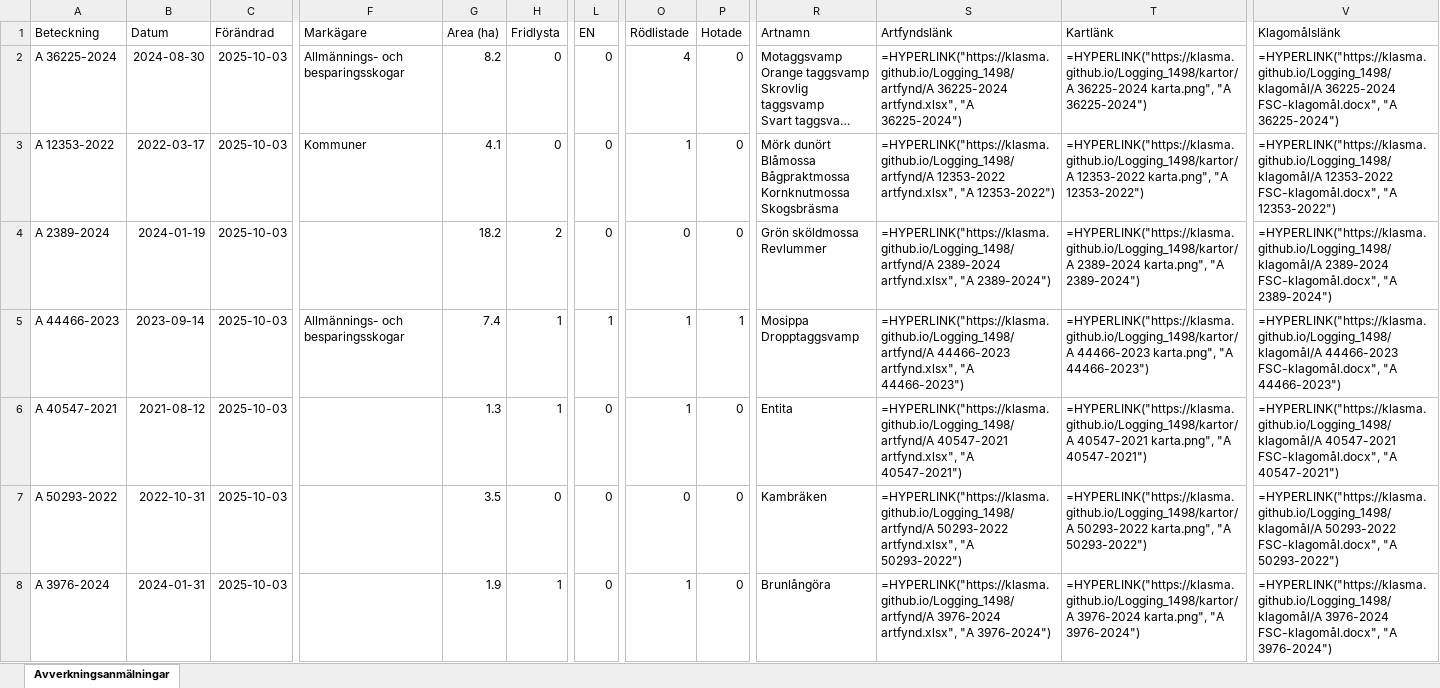
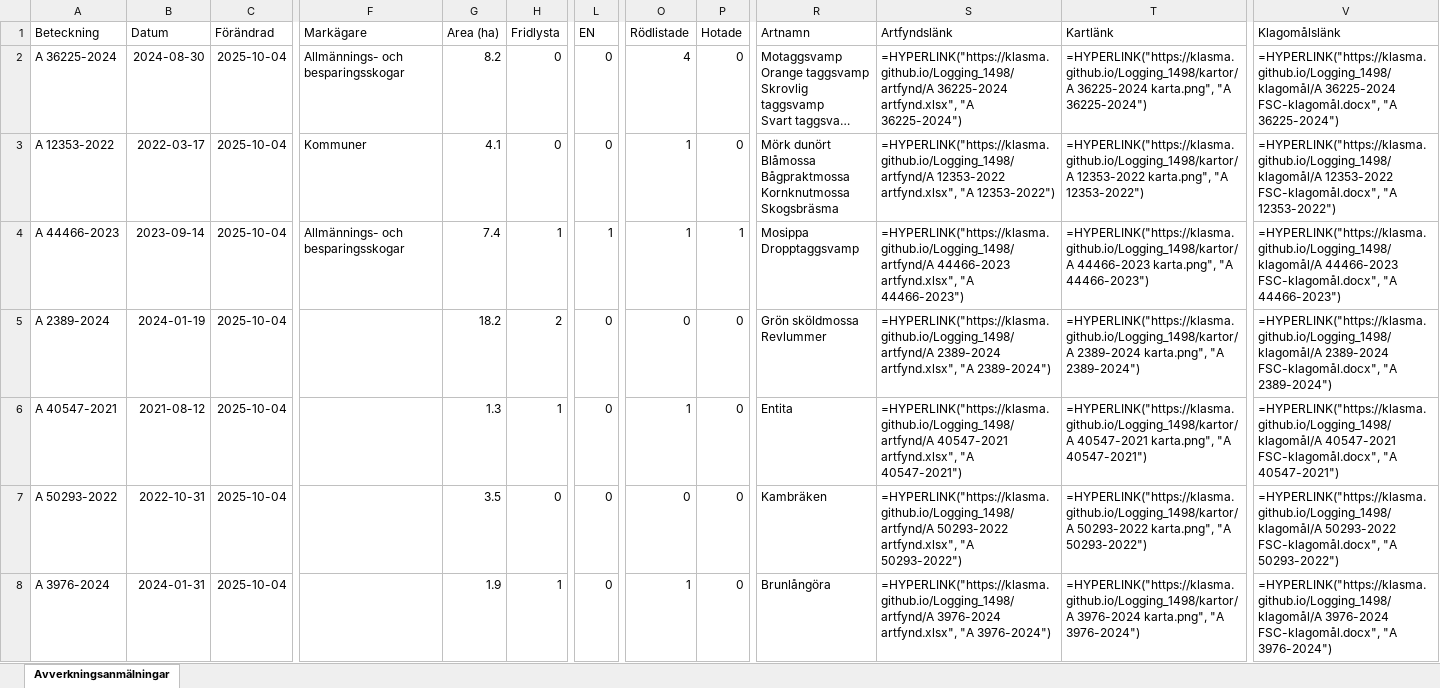
Before and after one commit to klasma/Logging_1498, an Excel workbook: Översikt TIDAHOLM.xlsx, sheet Avverkningsanmälningar, drawn as a sheet; only a part is shown, gaps mark what is left out; long unchanged cells end in …; values as stored, in another font and other column widths than the file's, no borders; formulas without a stored value are shown as written; ↵ is a line break in a cell; the diff covers the shown part only; the diff names each change by its address in the sheet, - before the commit and + after, or states it on an @@ line.

```diff
--- a/Översikt TIDAHOLM.xlsx (sheet Avverkningsanmälningar)
+++ b/Översikt TIDAHOLM.xlsx (sheet Avverkningsanmälningar)
-C2:C8 (Förändrad): 2025-10-03
+C2:C8 (Förändrad): 2025-10-04
-A4 (Beteckning): A 2389-2024
+A4 (Beteckning): A 44466-2023
-B4 (Datum): 2024-01-19
+B4 (Datum): 2023-09-14
-F4 (Markägare): (empty)
+F4 (Markägare): Allmännings- och besparingsskogar
-G4 (Area (ha)): 18.2
+G4 (Area (ha)): 7.4
-H4 (Fridlysta): 2
+H4 (Fridlysta): 1
-L4 (EN): 0
+L4 (EN): 1
-O4 (Rödlistade): 0
+O4 (Rödlistade): 1
-P4 (Hotade): 0
+P4 (Hotade): 1
-R4 (Artnamn): Grön sköldmossa ↵ Revlummer
+R4 (Artnamn): Mosippa ↵ Dropptaggsvamp
-S4 (Artfyndslänk): =HYPERLINK("https://klasma.github.io/Logging_1498/artfynd/A 2389-2024 artfynd.xlsx", "A 2389-2024")
+S4 (Artfyndslänk): =HYPERLINK("https://klasma.github.io/Logging_1498/artfynd/A 44466-2023 artfynd.xlsx", "A 44466-2023")
-T4 (Kartlänk): =HYPERLINK("https://klasma.github.io/Logging_1498/kartor/A 2389-2024 karta.png", "A 2389-2024")
+T4 (Kartlänk): =HYPERLINK("https://klasma.github.io/Logging_1498/kartor/A 44466-2023 karta.png", "A 44466-2023")
-V4 (Klagomålslänk): =HYPERLINK("https://klasma.github.io/Logging_1498/klagomål/A 2389-2024 FSC-klagomål.docx", "A 2389-2024")
+V4 (Klagomålslänk): =HYPERLINK("https://klasma.github.io/Logging_1498/klagomål/A 44466-2023 FSC-klagomål.docx", "A 44466-2023")
-A5 (Beteckning): A 44466-2023
+A5 (Beteckning): A 2389-2024
-B5 (Datum): 2023-09-14
+B5 (Datum): 2024-01-19
-F5 (Markägare): Allmännings- och besparingsskogar
+F5 (Markägare): (empty)
-G5 (Area (ha)): 7.4
+G5 (Area (ha)): 18.2
-H5 (Fridlysta): 1
+H5 (Fridlysta): 2
-L5 (EN): 1
+L5 (EN): 0
-O5 (Rödlistade): 1
+O5 (Rödlistade): 0
-P5 (Hotade): 1
+P5 (Hotade): 0
-R5 (Artnamn): Mosippa ↵ Dropptaggsvamp
+R5 (Artnamn): Grön sköldmossa ↵ Revlummer
-S5 (Artfyndslänk): =HYPERLINK("https://klasma.github.io/Logging_1498/artfynd/A 44466-2023 artfynd.xlsx", "A 44466-2023")
+S5 (Artfyndslänk): =HYPERLINK("https://klasma.github.io/Logging_1498/artfynd/A 2389-2024 artfynd.xlsx", "A 2389-2024")
-T5 (Kartlänk): =HYPERLINK("https://klasma.github.io/Logging_1498/kartor/A 44466-2023 karta.png", "A 44466-2023")
+T5 (Kartlänk): =HYPERLINK("https://klasma.github.io/Logging_1498/kartor/A 2389-2024 karta.png", "A 2389-2024")
-V5 (Klagomålslänk): =HYPERLINK("https://klasma.github.io/Logging_1498/klagomål/A 44466-2023 FSC-klagomål.docx", "A 44466-2023")
+V5 (Klagomålslänk): =HYPERLINK("https://klasma.github.io/Logging_1498/klagomål/A 2389-2024 FSC-klagomål.docx", "A 2389-2024")
```
Also changed, not shown: 1642 edited cells elsewhere in this sheet, artfynd/A 12353-2022 artfynd.xlsx, artfynd/A 2389-2024 artfynd.xlsx, 40 other files.
